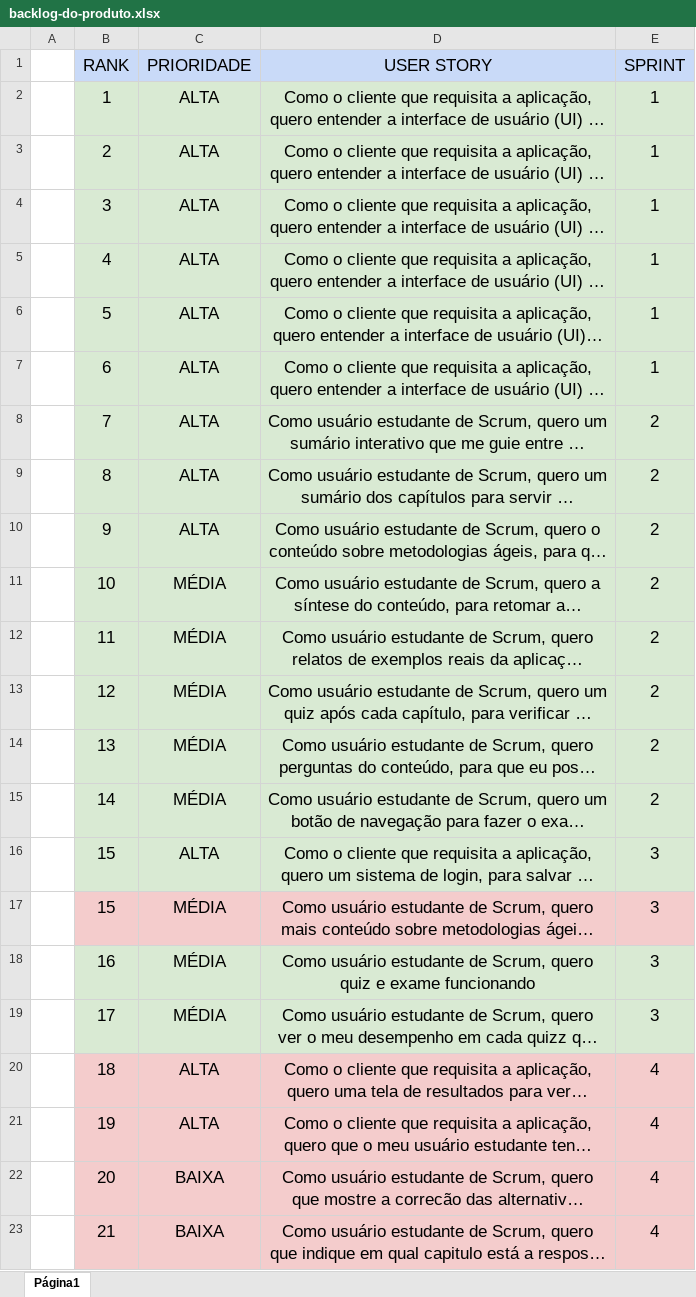
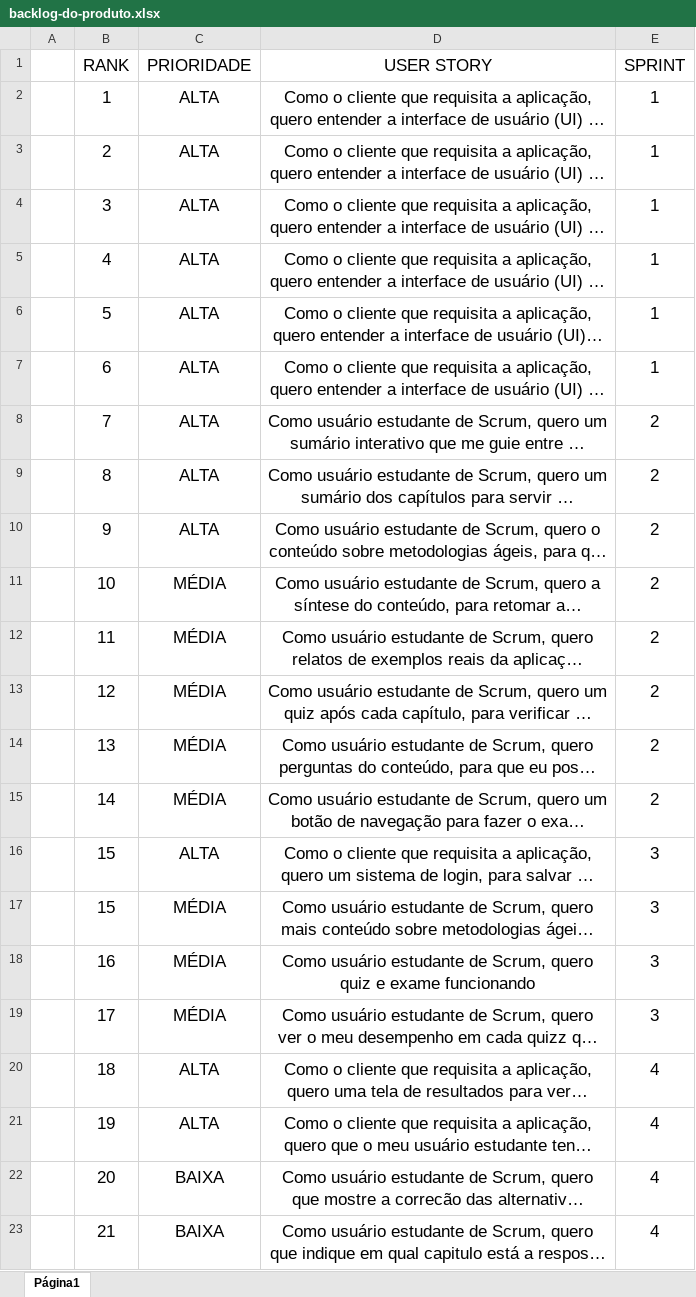
Before and after one commit to Fatec-Bug-Busters/scrum-academy, an Excel workbook: backlog-do-produto.xlsx, sheet Página1, drawn as a sheet; long unchanged cells end in …; values as stored, in another font and other column widths than the file's, no borders; charts and pictures not drawn; the diff names each change by its address in the sheet, - before the commit and + after, or states it on an @@ line.

Commit message:
Fix Backlog do Produto

```diff
--- a/backlog-do-produto.xlsx (sheet Página1)
+++ b/backlog-do-produto.xlsx (sheet Página1)
-B1:E1 fill: #C9DAF8
+B1:E1 fill: none
-B2:E16 fill: #D9EAD3
+B2:E16 fill: none
-B17:E17 fill: #F4CCCC
+B17:E17 fill: none
-B18:E19 fill: #D9EAD3
+B18:E19 fill: none
-B20:E23 fill: #F4CCCC
+B20:E23 fill: none
```
